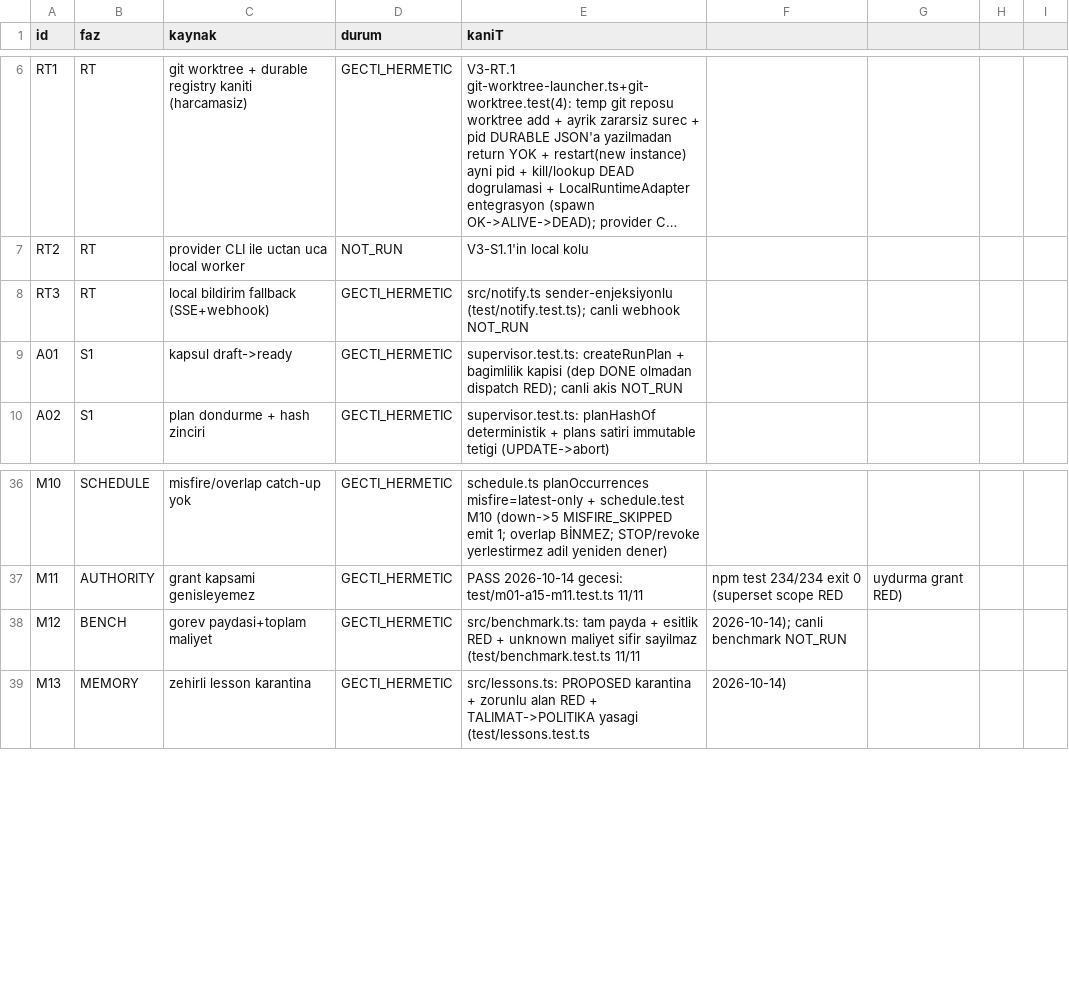
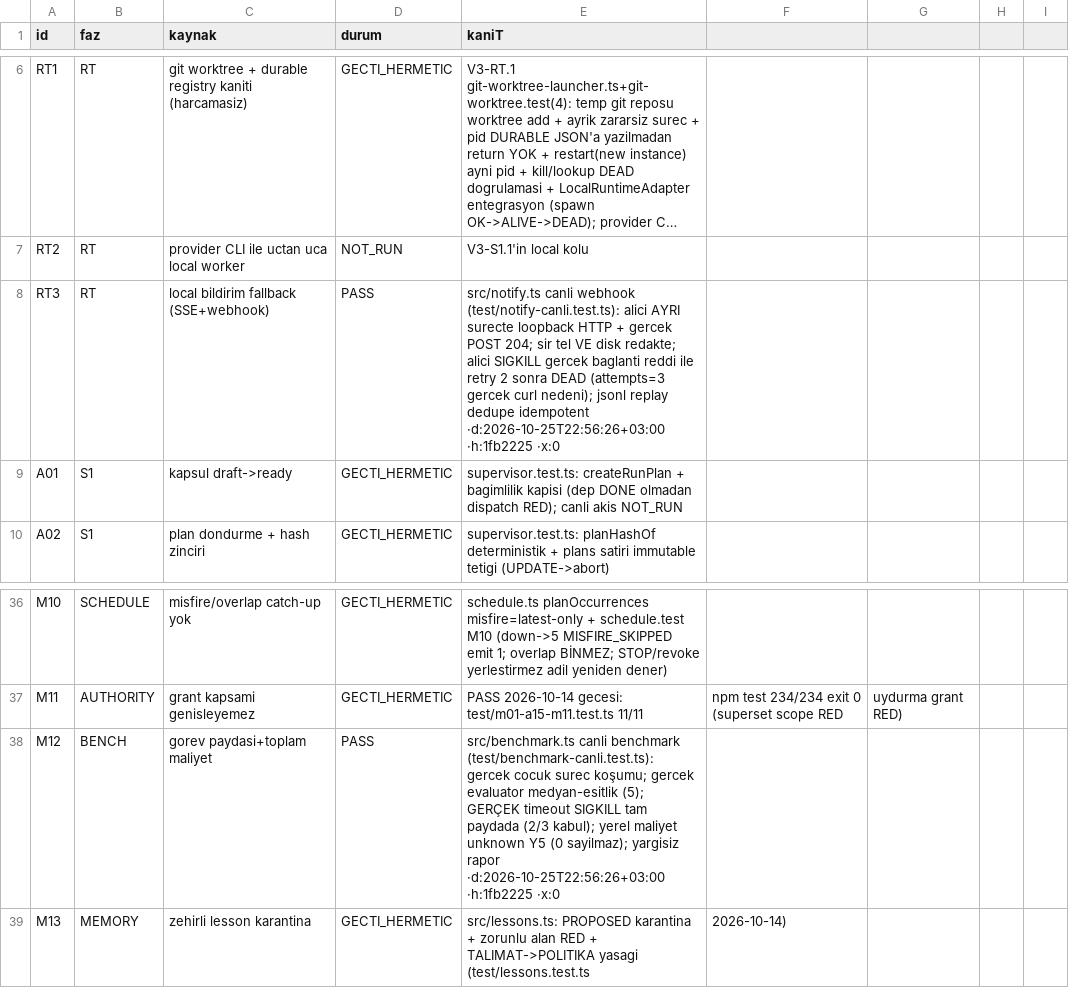
Before and after one commit to javamodu/paseo-plugin, a CSV file: plans/kabul.csv, drawn as a sheet; only a part is shown, gaps mark what is left out; long unchanged cells end in …; the diff names each change by its address in the sheet, - before the commit and + after, or states it on an @@ line.

```diff
--- a/plans/kabul.csv
+++ b/plans/kabul.csv
-D8 (durum): GECTI_HERMETIC
+D8 (durum): PASS
-E8 (kaniT): src/notify.ts sender-enjeksiyonlu (test/notify.test.ts); canli webhook NOT_RUN
+E8 (kaniT): src/notify.ts canli webhook (test/notify-canli.test.ts): alici AYRI surecte loopback HTTP + gercek POST 204; sir tel VE disk redakte; alici SIGKILL gercek baglanti reddi ile retry 2 sonra DEAD (attempts=3 gercek curl nedeni); jsonl replay dedupe idempotent ·d:2026-10-25T22:56:26+03:00 ·h:1fb2225 ·x:0
-D38 (durum): GECTI_HERMETIC
+D38 (durum): PASS
-E38 (kaniT): src/benchmark.ts: tam payda + esitlik RED + unknown maliyet sifir sayilmaz (test/benchmark.test.ts 11/11
+E38 (kaniT): src/benchmark.ts canli benchmark (test/benchmark-canli.test.ts): gercek cocuk surec koşumu; gercek evaluator medyan-esitlik (5); GERÇEK timeout SIGKILL tam paydada (2/3 kabul); yerel maliyet unknown Y5 (0 sayilmaz); yargisiz rapor ·d:2026-10-25T22:56:26+03:00 ·h:1fb2225 ·x:0
-F38: 2026-10-14); canli benchmark NOT_RUN
+F38: (empty)
```
Also changed, not shown: 5 other files.
